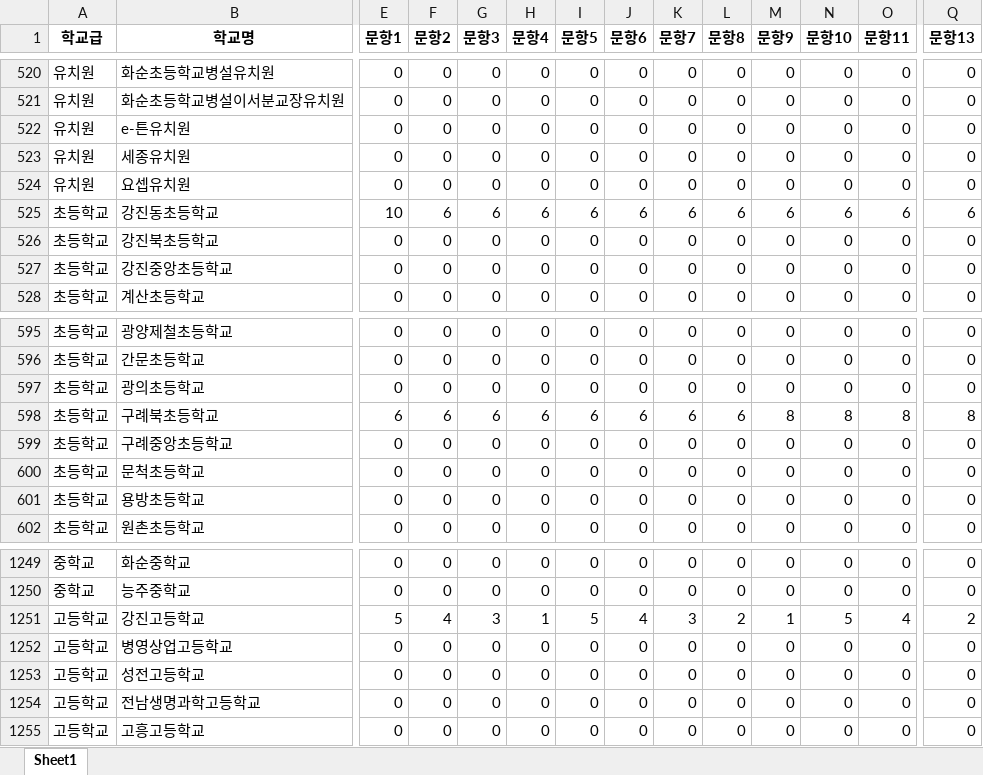
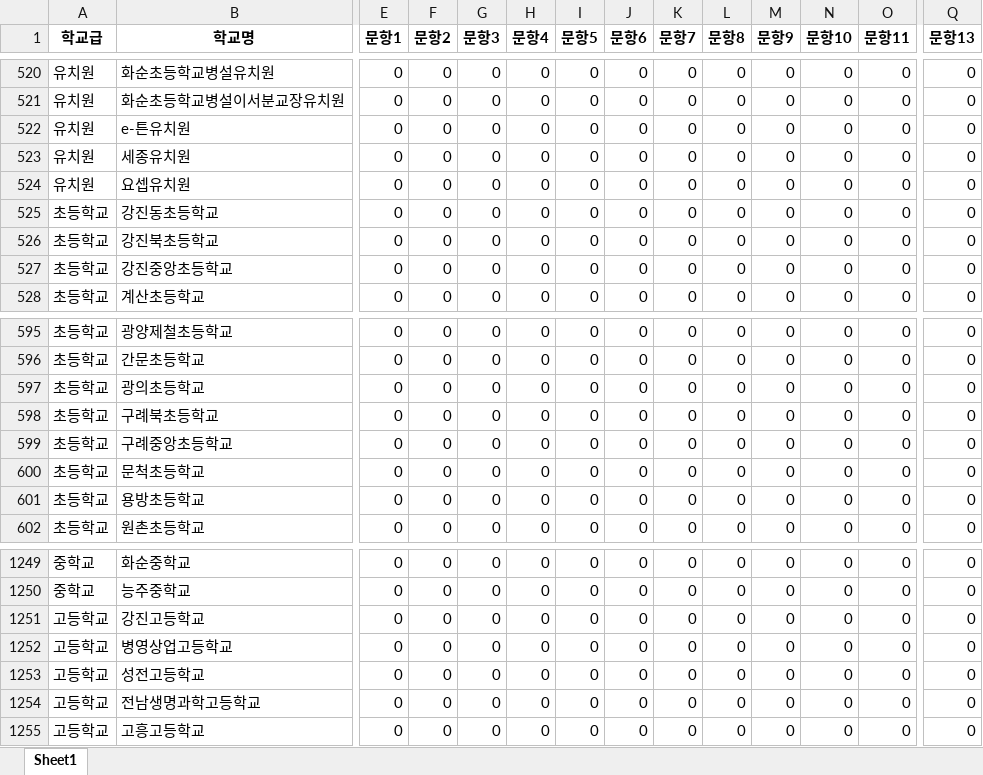
Before and after one commit to Ddaaan/EduWebCode, an Excel workbook: main/surveydata/survey_result_teacher.xlsx, sheet Sheet1, drawn as a sheet; only a part is shown, gaps mark what is left out; values as stored, in another font and other column widths than the file's, no borders; the diff covers the shown part only; the diff names each change by its address in the sheet, - before the commit and + after, or states it on an @@ line.

```diff
--- a/main/surveydata/survey_result_teacher.xlsx (sheet Sheet1)
+++ b/main/surveydata/survey_result_teacher.xlsx (sheet Sheet1)
-E525 (문항1): 10
+E525 (문항1): 0
-F525 (문항2): 6
+F525 (문항2): 0
-G525 (문항3): 6
+G525 (문항3): 0
-H525 (문항4): 6
+H525 (문항4): 0
-I525 (문항5): 6
+I525 (문항5): 0
-J525 (문항6): 6
+J525 (문항6): 0
-K525 (문항7): 6
+K525 (문항7): 0
-L525 (문항8): 6
+L525 (문항8): 0
-M525 (문항9): 6
+M525 (문항9): 0
-N525 (문항10): 6
+N525 (문항10): 0
-O525 (문항11): 6
+O525 (문항11): 0
-Q525 (문항13): 6
+Q525 (문항13): 0
-E598 (문항1): 6
+E598 (문항1): 0
-F598 (문항2): 6
+F598 (문항2): 0
-G598 (문항3): 6
+G598 (문항3): 0
-H598 (문항4): 6
+H598 (문항4): 0
-I598 (문항5): 6
+I598 (문항5): 0
-J598 (문항6): 6
+J598 (문항6): 0
-K598 (문항7): 6
+K598 (문항7): 0
-L598 (문항8): 6
+L598 (문항8): 0
-M598 (문항9): 8
+M598 (문항9): 0
-N598 (문항10): 8
+N598 (문항10): 0
-O598 (문항11): 8
+O598 (문항11): 0
-Q598 (문항13): 8
+Q598 (문항13): 0
-E1251 (문항1): 5
+E1251 (문항1): 0
-F1251 (문항2): 4
+F1251 (문항2): 0
-G1251 (문항3): 3
+G1251 (문항3): 0
-H1251 (문항4): 1
+H1251 (문항4): 0
-I1251 (문항5): 5
+I1251 (문항5): 0
-J1251 (문항6): 4
+J1251 (문항6): 0
-K1251 (문항7): 3
+K1251 (문항7): 0
-L1251 (문항8): 2
+L1251 (문항8): 0
-M1251 (문항9): 1
+M1251 (문항9): 0
-N1251 (문항10): 5
+N1251 (문항10): 0
-O1251 (문항11): 4
+O1251 (문항11): 0
-Q1251 (문항13): 2
+Q1251 (문항13): 0
```
Also changed, not shown: 33 edited cells elsewhere in this sheet, main/surveydata/survey_result_parents.xlsx, main/surveydata/survey_result_student.xlsx, 1 other file.
